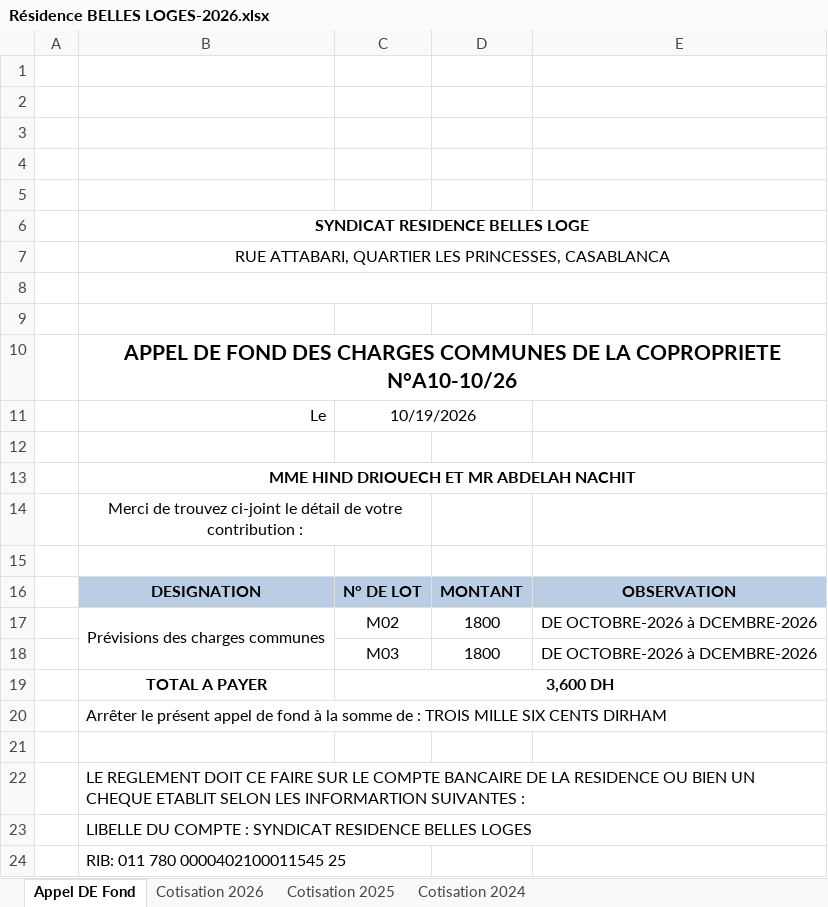
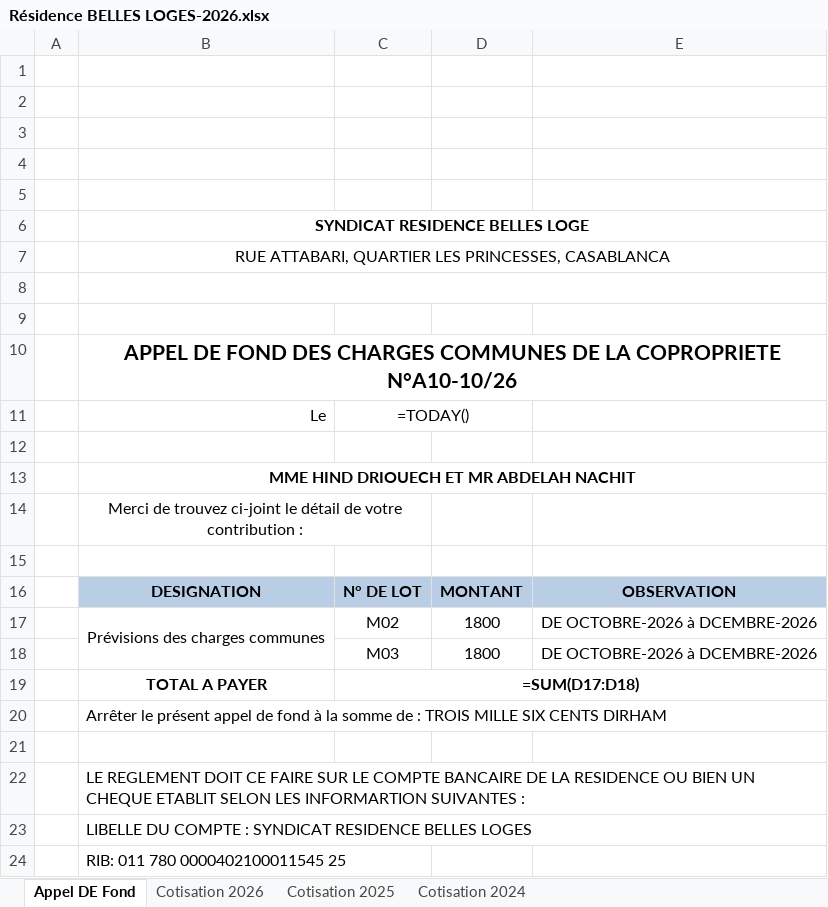
Before and after one commit to nouamanedahhakgit/residence-belles-loges, an Excel workbook: data/Résidence BELLES LOGES-2026.xlsx, sheet Appel DE Fond, drawn as a sheet; values as stored, in another font and other column widths than the file's, no borders; formulas without a stored value are shown as written; the diff names each change by its address in the sheet, - before the commit and + after, or states it on an @@ line.

```diff
--- a/data/Résidence BELLES LOGES-2026.xlsx (sheet Appel DE Fond)
+++ b/data/Résidence BELLES LOGES-2026.xlsx (sheet Appel DE Fond)
-C11: 10/19/2026
+C11: =TODAY()
-C19: 3,600 DH
+C19: =SUM(D17:D18)
```
Also changed, not shown: sheet Cotisation 2026, sheet Cotisation 2025, sheet Cotisation 2024, charts or pictures, 3 other files.
